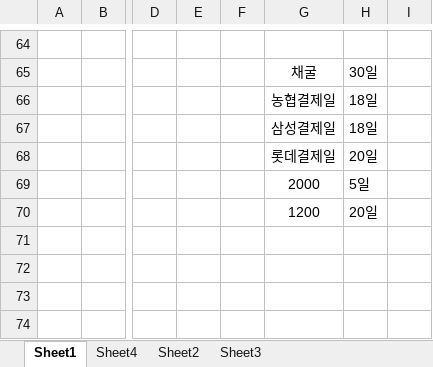
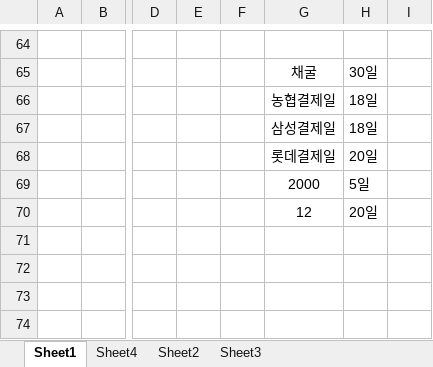
Before and after one commit to jhuk0377/GY, an Excel workbook: 아버지 카드사용내역.xlsx, sheet Sheet1, drawn as a sheet; only a part is shown, gaps mark what is left out; values as stored, in another font and other column widths than the file's, no borders; the diff names each change by its address in the sheet, - before the commit and + after, or states it on an @@ line.

```diff
--- a/아버지 카드사용내역.xlsx (sheet Sheet1)
+++ b/아버지 카드사용내역.xlsx (sheet Sheet1)
-G70: 1200
+G70: 12
```
Also changed, not shown: 3 other files.
